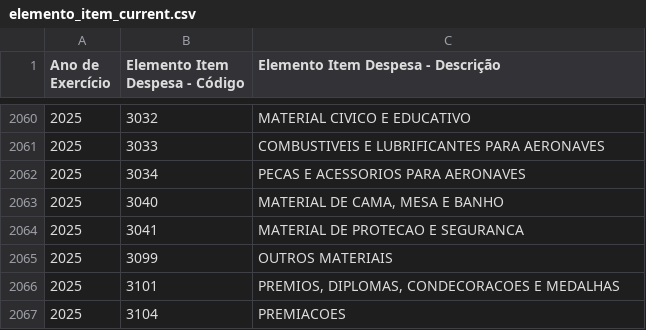
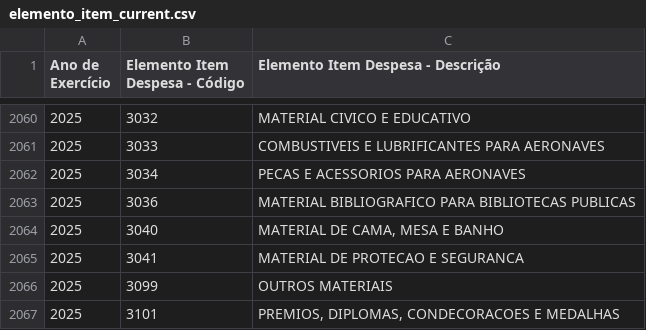
Before and after one commit to splor-mg/dados-aux-classificadores, a CSV file: data-raw/elemento_item_current.csv, drawn as a sheet; only a part is shown, gaps mark what is left out; the shorter side is filled out with more unchanged rows; the diff names each change by its address in the sheet, - before the commit and + after, or states it on an @@ line.

```diff
--- a/data-raw/elemento_item_current.csv
+++ b/data-raw/elemento_item_current.csv
+row 2063: 2025 | 3036 | MATERIAL BIBLIOGRAFICO PARA BIBLIOTECAS PUBLICAS
```
Also changed, not shown: data/elemento_item.csv, 1 other file.
